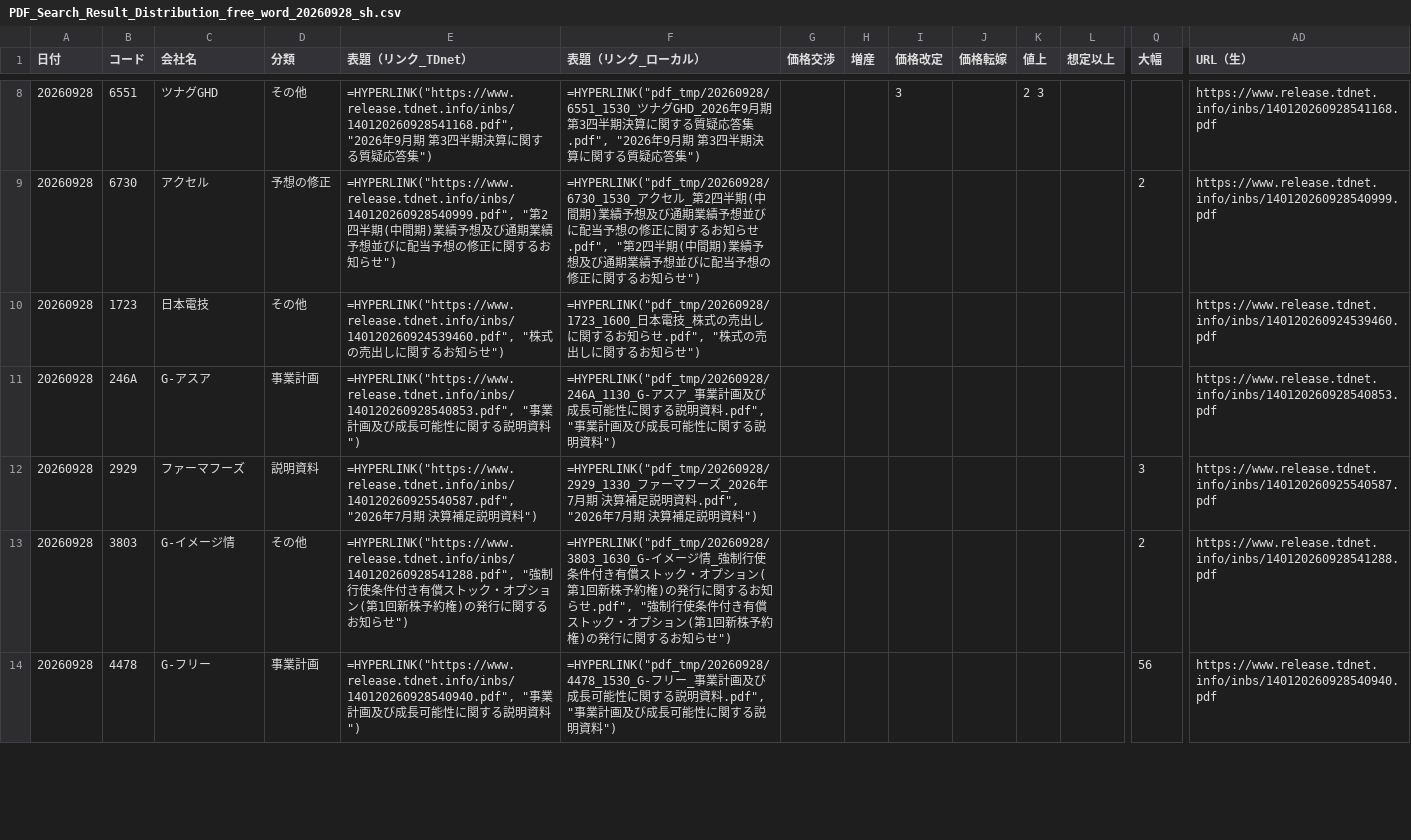
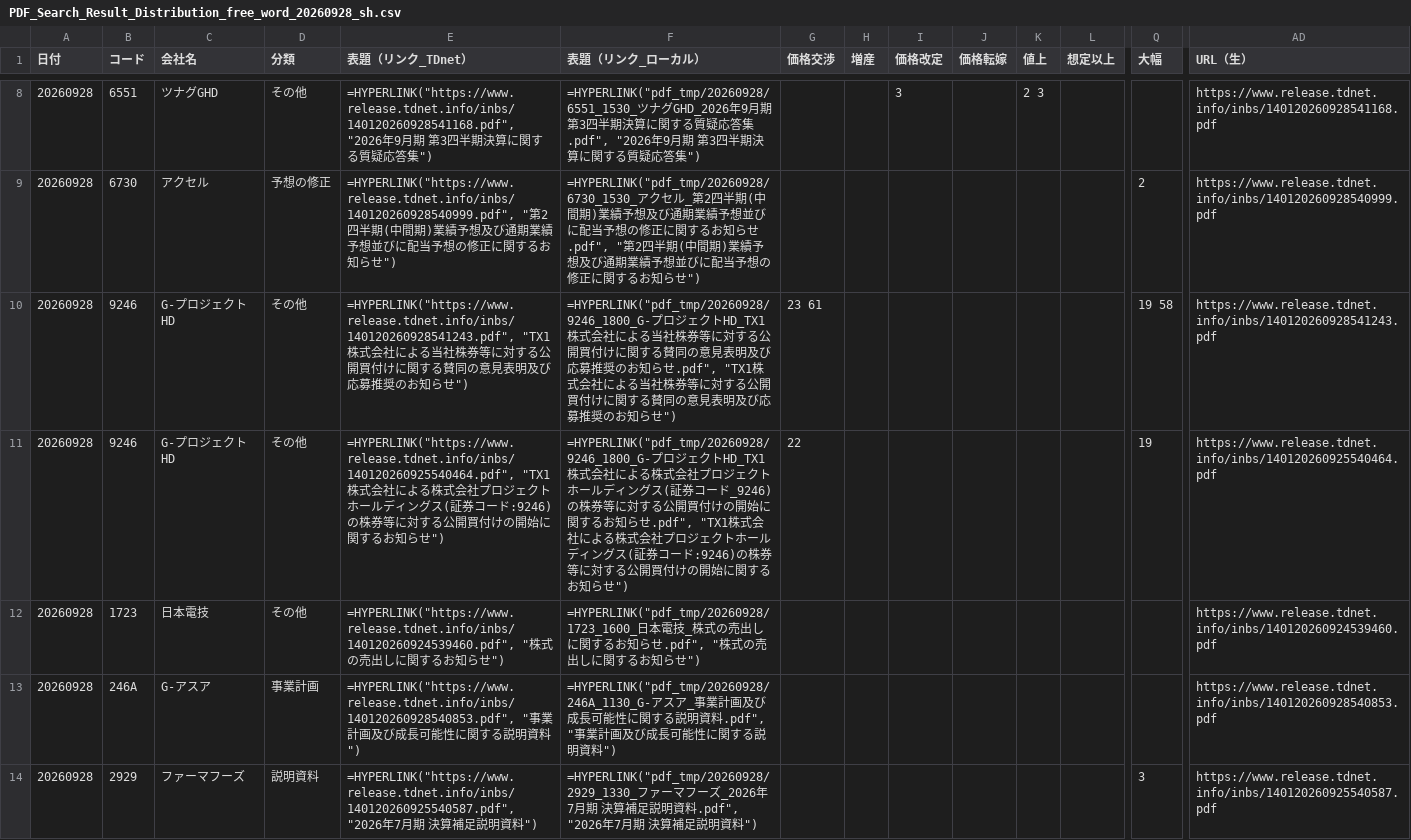
Before and after one commit to onokazu777/tdnet-viewer, a CSV file: data/search/PDF_Search_Result_Distribution_free_word_20260928_sh.csv, drawn as a sheet; only a part is shown, gaps mark what is left out; the shorter side is filled out with more unchanged rows; rows hold the shown columns only; the diff covers the shown part only; the diff names each change by its address in the sheet, - before the commit and + after, or states it on an @@ line.

```diff
--- a/data/search/PDF_Search_Result_Distribution_free_word_20260928_sh.csv
+++ b/data/search/PDF_Search_Result_Distribution_free_word_20260928_sh.csv
+row 10: 20260928 | 9246 | G-プロジェクトHD | その他 | =HYPERLINK("https://www.release.tdnet.info/inbs/140120260928541243.pdf", "TX1株式会社による当社株券等に対する公開買付けに関する賛同の意見表明及び応募推奨のお知らせ") | =HYPERLINK("pdf_tmp/20260928/9246_1800_G-プロジェクトHD_TX1株式会社による当社株券等に対する公開買付けに関する賛同の意見表明及び応募推奨のお知らせ.pdf", "TX1株式会社による当社株券等に対する公開買付けに関する賛同の意見表明及び応募推奨のお知らせ") | 23 61 |  |  |  |  |  | 19 58 | https://www.release.tdnet.info/inbs/140120260928541243.pdf
+row 11: 20260928 | 9246 | G-プロジェクトHD | その他 | =HYPERLINK("https://www.release.tdnet.info/inbs/140120260925540464.pdf", "TX1株式会社による株式会社プロジェクトホールディングス(証券コード:9246)の株券等に対する公開買付けの開始に関するお知らせ") | =HYPERLINK("pdf_tmp/20260928/9246_1800_G-プロジェクトHD_TX1株式会社による株式会社プロジェクトホールディングス(証券コード_9246)の株券等に対する公開買付けの開始に関するお知らせ.pdf", "TX1株式会社による株式会社プロジェクトホールディングス(証券コード:9246)の株券等に対する公開買付けの開始に関するお知らせ") | 22 |  |  |  |  |  | 19 | https://www.release.tdnet.info/inbs/140120260925540464.pdf
```
Also changed, not shown: 6 added rows elsewhere in this file, data/search/Analysis_Hits_free_word_20260928.csv, 8 other files.
